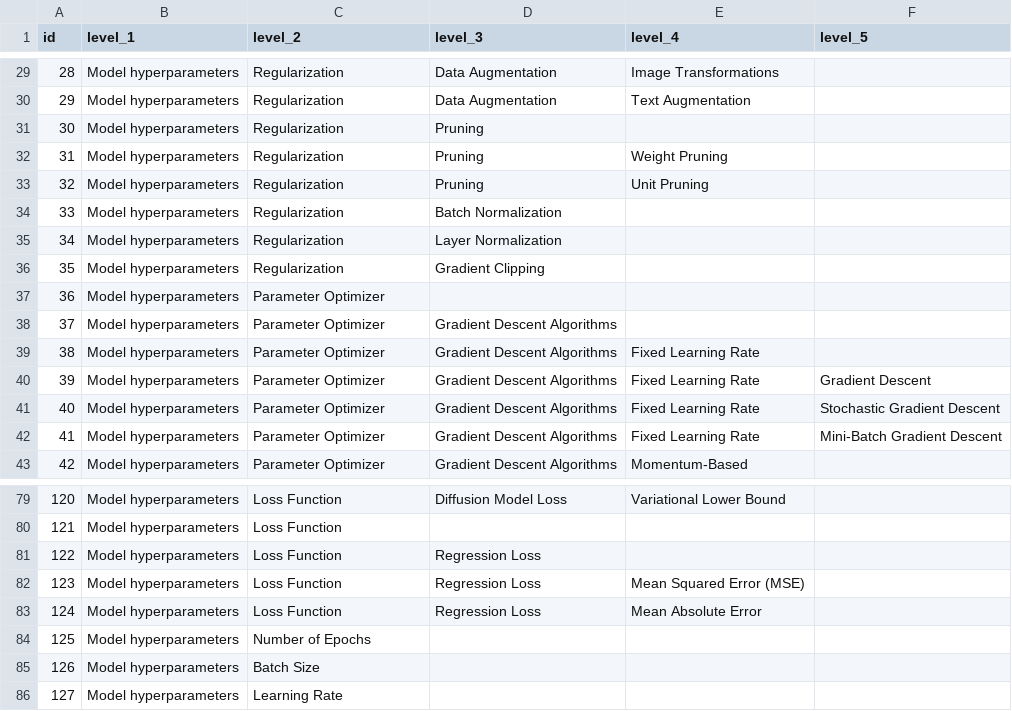
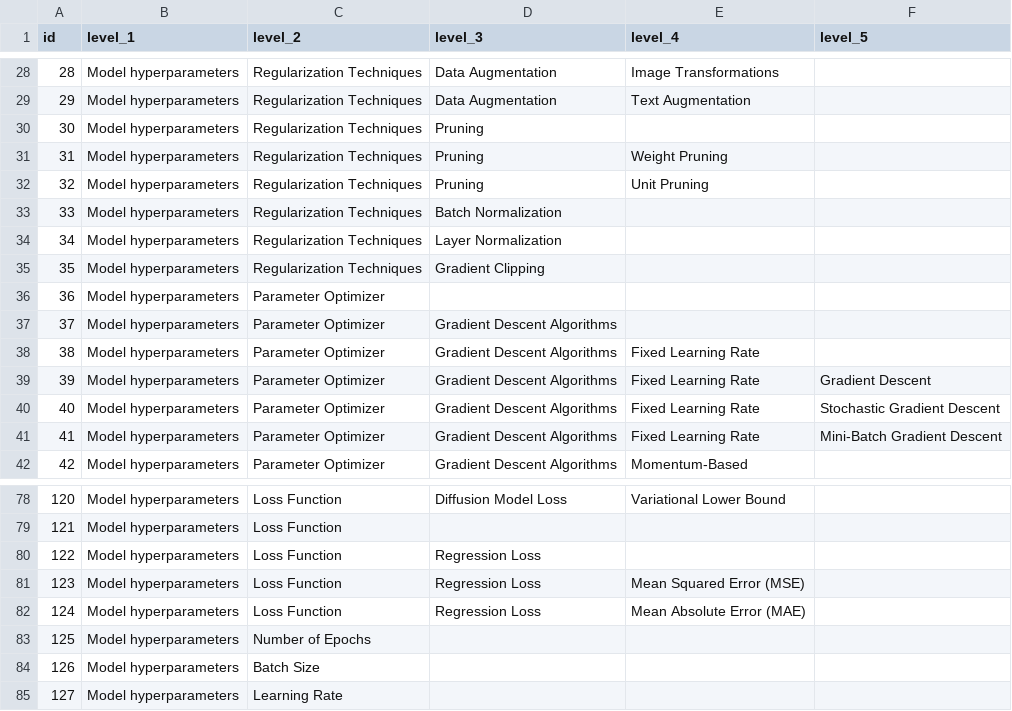
Before and after one commit to tobymgumich/siads_capstone, a CSV file: db/taxonomy_data/model_training.csv, drawn as a sheet; only a part is shown, gaps mark what is left out; the diff covers the shown part only.

```diff
--- a/db/taxonomy_data/model_training.csv
+++ b/db/taxonomy_data/model_training.csv
@@ -29,9 +28,9 @@ id,level_1,level_2,level_3,level_4,level_5
-28,Model hyperparameters,Regularization,Data Augmentation,Image Transformations,
-29,Model hyperparameters,Regularization,Data Augmentation,Text Augmentation,
-30,Model hyperparameters,Regularization,Pruning,,
-31,Model hyperparameters,Regularization,Pruning,Weight Pruning,
-32,Model hyperparameters,Regularization,Pruning,Unit Pruning,
-33,Model hyperparameters,Regularization,Batch Normalization,,
-34,Model hyperparameters,Regularization,Layer Normalization,,
-35,Model hyperparameters,Regularization,Gradient Clipping,,
+28,Model hyperparameters,Regularization Techniques,Data Augmentation,Image Transformations,
+29,Model hyperparameters,Regularization Techniques,Data Augmentation,Text Augmentation,
+30,Model hyperparameters,Regularization Techniques,Pruning,,
+31,Model hyperparameters,Regularization Techniques,Pruning,Weight Pruning,
+32,Model hyperparameters,Regularization Techniques,Pruning,Unit Pruning,
+33,Model hyperparameters,Regularization Techniques,Batch Normalization,,
+34,Model hyperparameters,Regularization Techniques,Layer Normalization,,
+35,Model hyperparameters,Regularization Techniques,Gradient Clipping,,
 36,Model hyperparameters,Parameter Optimizer,,,
@@ -82,3 +81,3 @@ id,level_1,level_2,level_3,level_4,level_5
 123,Model hyperparameters,Loss Function,Regression Loss,Mean Squared Error (MSE),
-124,Model hyperparameters,Loss Function,Regression Loss,Mean Absolute Error,
+124,Model hyperparameters,Loss Function,Regression Loss,Mean Absolute Error (MAE),
 125,Model hyperparameters,Number of Epochs,,,
```
Also changed, not shown: 1 removed row and 37 edited cells elsewhere in this file, db/taxonomy_data/model_methods.csv, db/taxonomy_data/model_setup.csv, 19 other files.
